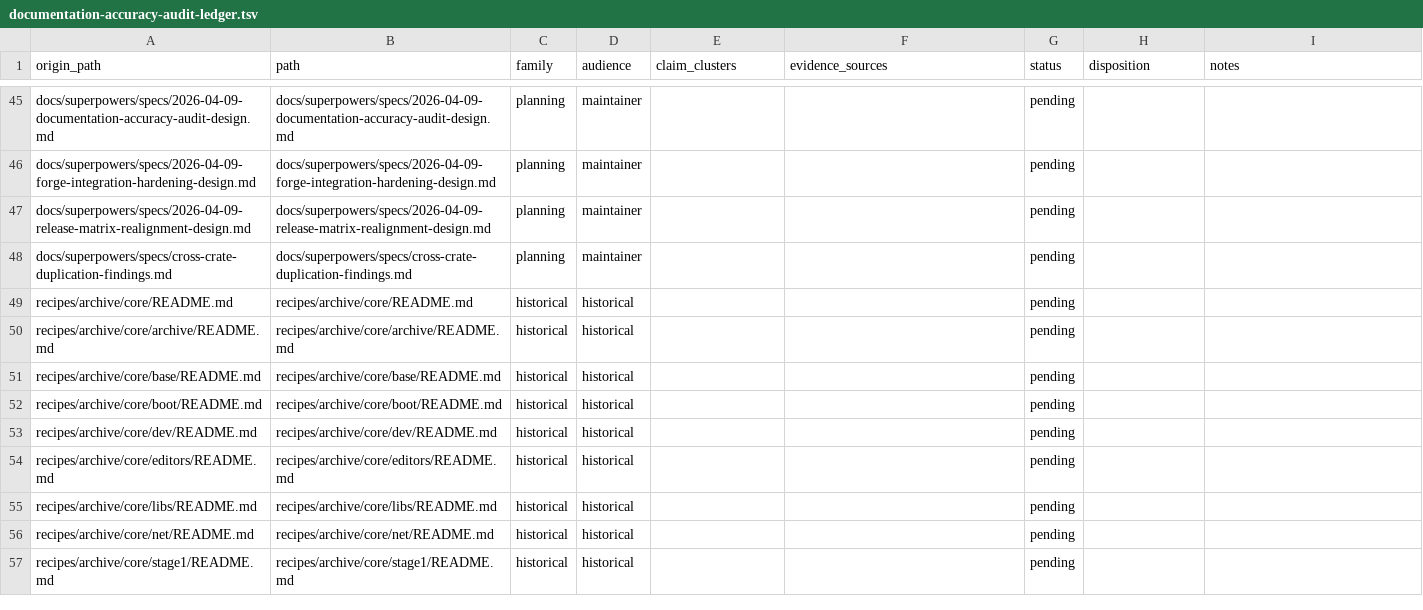
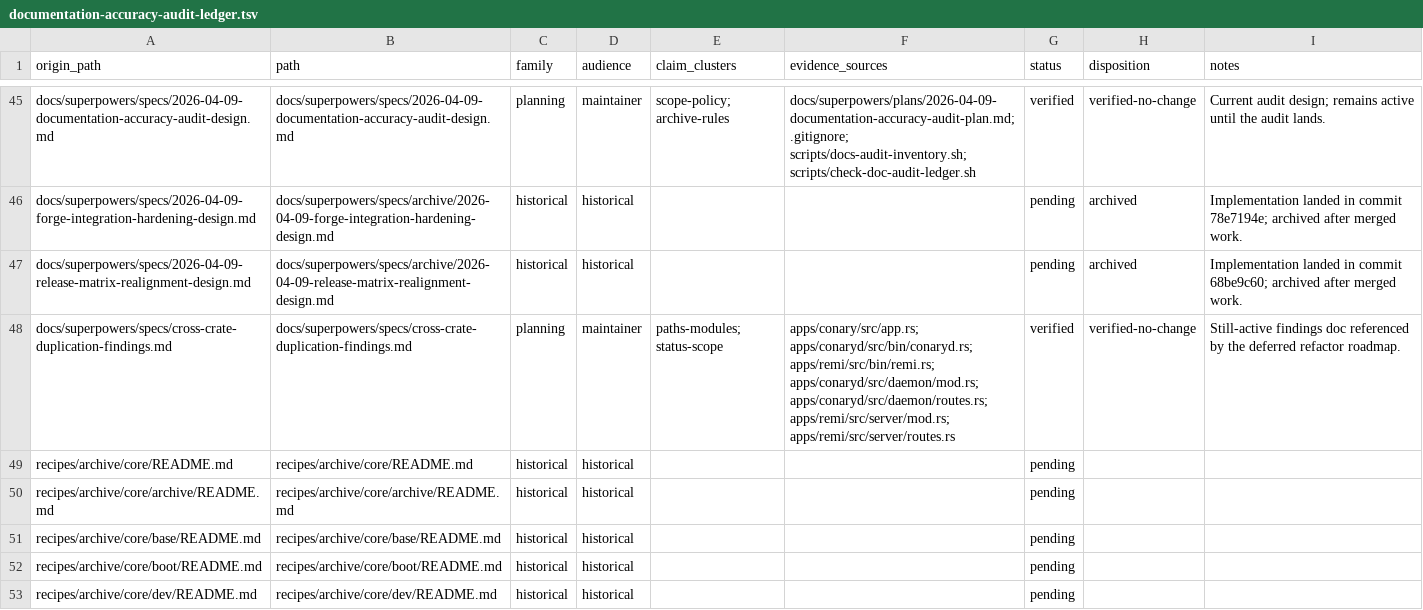
Before and after one commit to ConaryLabs/Conary, a TSV file: docs/superpowers/documentation-accuracy-audit-ledger.tsv, drawn as a sheet; only a part is shown, gaps mark what is left out; the shorter side is filled out with more unchanged rows; the diff covers the shown part only; the diff names each change by its address in the sheet, - before the commit and + after, or states it on an @@ line.

Commit message:
docs(audit): triage tracked planning material
Part of docs/superpowers/plans/2026-04-09-documentation-accuracy-audit-plan.md

```diff
--- a/docs/superpowers/documentation-accuracy-audit-ledger.tsv
+++ b/docs/superpowers/documentation-accuracy-audit-ledger.tsv
-E45 (claim_clusters): (empty)
+E45 (claim_clusters): scope-policy; archive-rules
-F45 (evidence_sources): (empty)
+F45 (evidence_sources): docs/superpowers/plans/2026-04-09-documentation-accuracy-audit-plan.md; .gitignore; scripts/docs-audit-inventory.sh; scripts/check-doc-audit-ledger.sh
-G45 (status): pending
+G45 (status): verified
-H45 (disposition): (empty)
+H45 (disposition): verified-no-change
-I45 (notes): (empty)
+I45 (notes): Current audit design; remains active until the audit lands.
-B46 (path): docs/superpowers/specs/2026-04-09-forge-integration-hardening-design.md
+B46 (path): docs/superpowers/specs/archive/2026-04-09-forge-integration-hardening-design.md
-C46:C47 (family): planning
+C46:C47 (family): historical
-D46:D47 (audience): maintainer
+D46:D47 (audience): historical
-H46:H47 (disposition): (empty)
+H46:H47 (disposition): archived
-I46 (notes): (empty)
+I46 (notes): Implementation landed in commit 78e7194e; archived after merged work.
-B47 (path): docs/superpowers/specs/2026-04-09-release-matrix-realignment-design.md
+B47 (path): docs/superpowers/specs/archive/2026-04-09-release-matrix-realignment-design.md
-I47 (notes): (empty)
+I47 (notes): Implementation landed in commit 68be9c60; archived after merged work.
-E48 (claim_clusters): (empty)
+E48 (claim_clusters): paths-modules; status-scope
-F48 (evidence_sources): (empty)
+F48 (evidence_sources): apps/conary/src/app.rs; apps/conaryd/src/bin/conaryd.rs; apps/remi/src/bin/remi.rs; apps/conaryd/src/daemon/mod.rs; apps/conaryd/src/daemon/routes.rs; apps/remi/src/server/mod.rs; apps/remi/src/server/routes.rs
-G48 (status): pending
+G48 (status): verified
-H48 (disposition): (empty)
+H48 (disposition): verified-no-change
-I48 (notes): (empty)
+I48 (notes): Still-active findings doc referenced by the deferred refactor roadmap.
```
Also changed, not shown: 40 edited cells elsewhere in this file, 9 other files.
